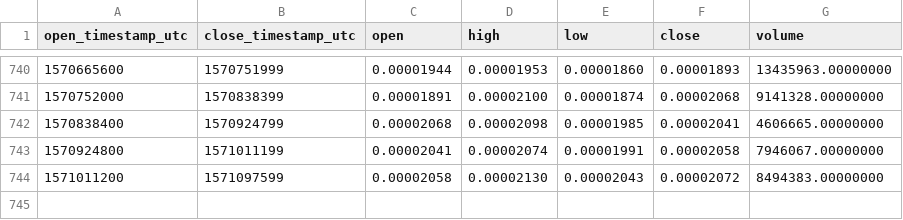
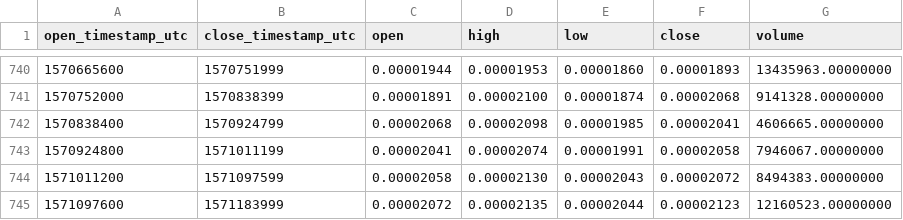
Before and after one commit to cryptobigbro/binance-XVGETH, a CSV file: binance-XVGETH-1d.csv, drawn as a sheet; only a part is shown, gaps mark what is left out; the diff names each change by its address in the sheet, - before the commit and + after, or states it on an @@ line.

Commit message:
Update OHLCV data.

```diff
--- a/binance-XVGETH-1d.csv
+++ b/binance-XVGETH-1d.csv
+row 745: 1571097600 | 1571183999 | 0.00002072 | 0.00002135 | 0.00002044 | 0.00002123 | 12160523.00000000
```
Also changed, not shown: 1 other file.
